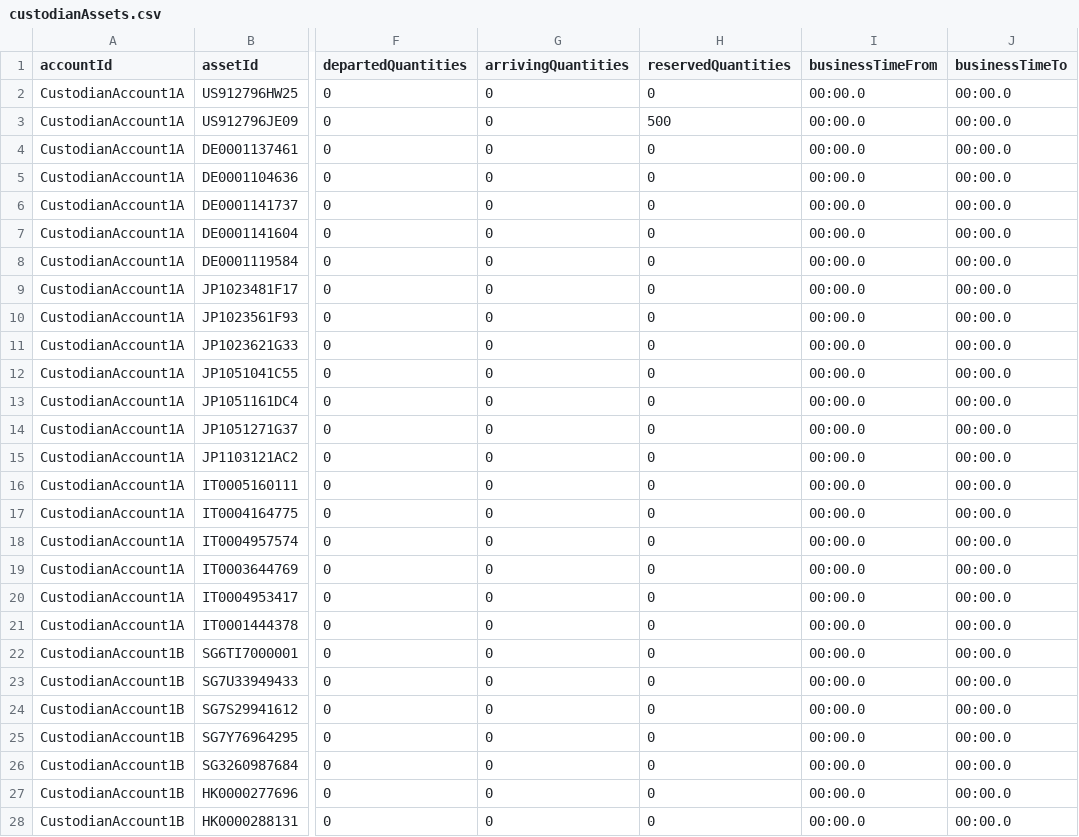
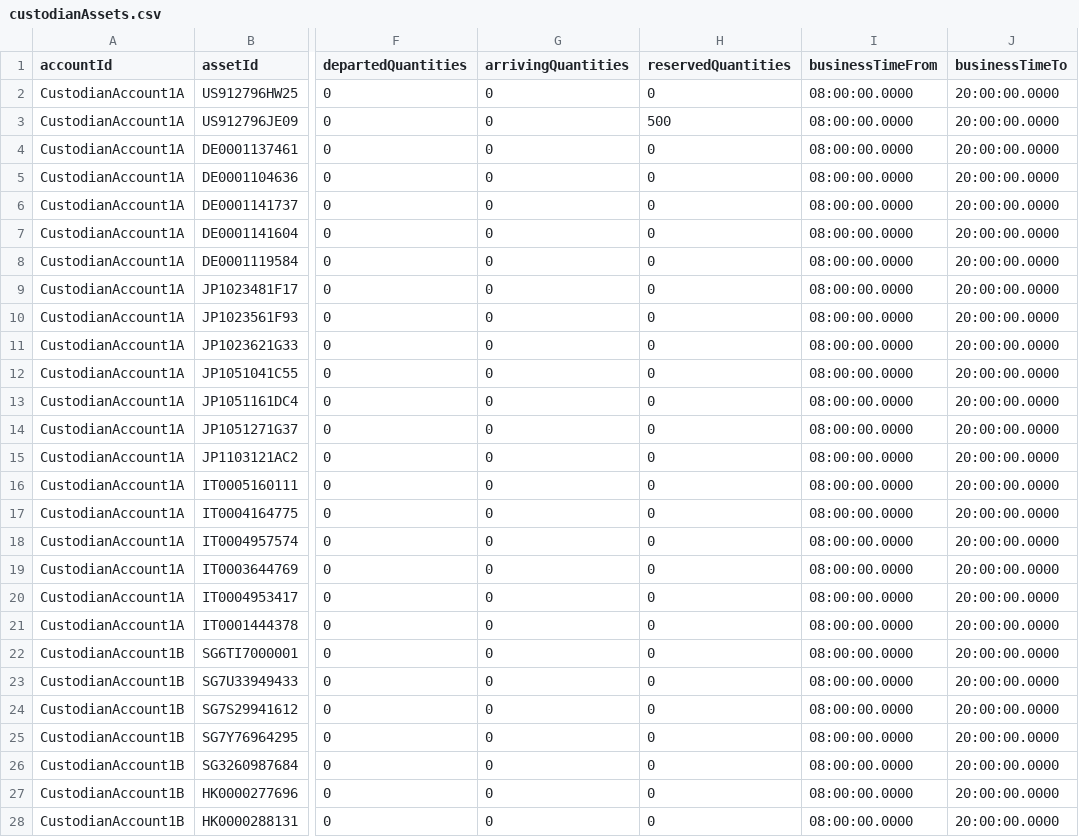
Before and after one commit to AcuoFS/acuo-data, a CSV file: graph-data/csv/custodianAssets.csv, drawn as a sheet; only a part is shown, gaps mark what is left out; the diff covers the shown part only; the diff names each change by its address in the sheet, - before the commit and + after, or states it on an @@ line.

Commit message:
OW-73 Fixed broken dates in custodianAssets and assetInventory

```diff
--- a/graph-data/csv/custodianAssets.csv
+++ b/graph-data/csv/custodianAssets.csv
-I2:I28 (businessTimeFrom): 00:00.0
+I2:I28 (businessTimeFrom): 08:00:00.0000
-J2:J28 (businessTimeTo): 00:00.0
+J2:J28 (businessTimeTo): 20:00:00.0000
```
Also changed, not shown: 96 edited cells elsewhere in this file, graph-data/csv/assetInventory.csv.
